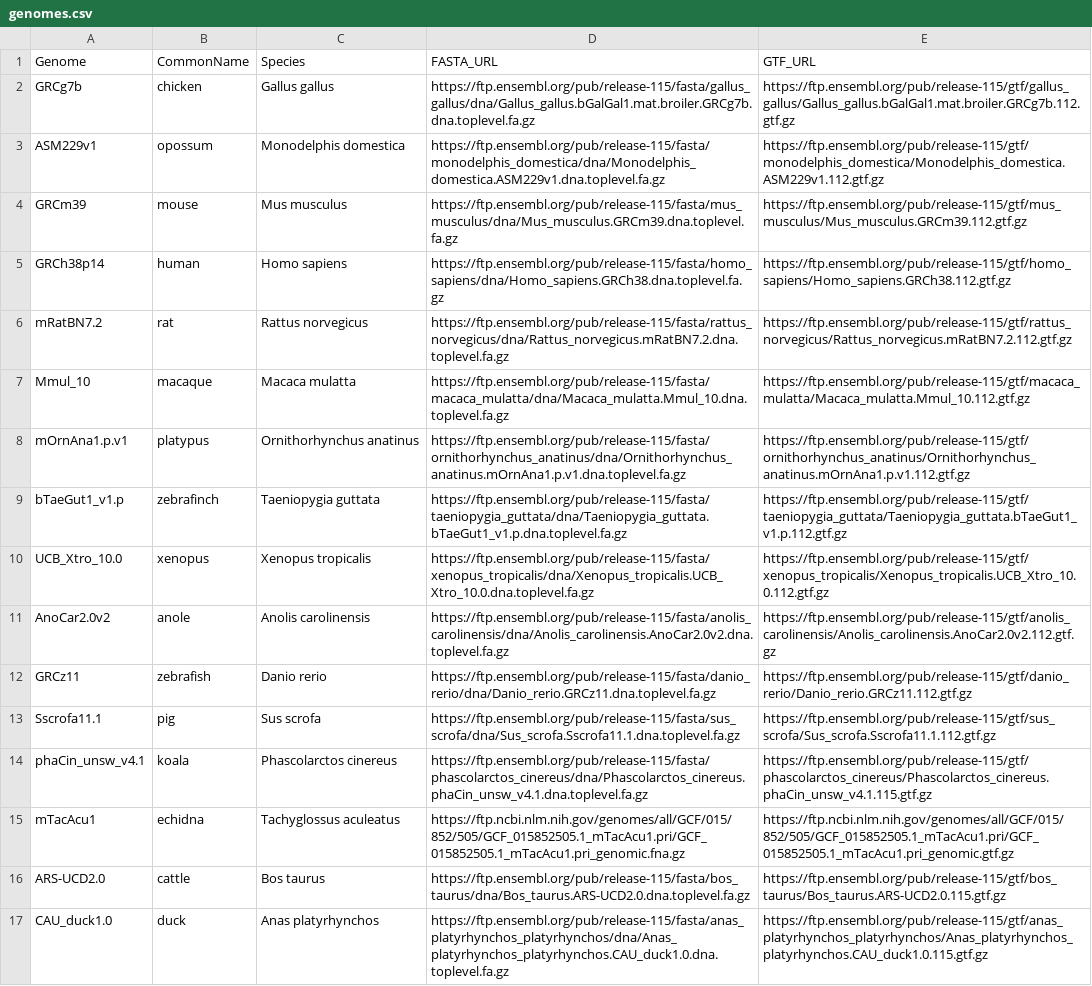
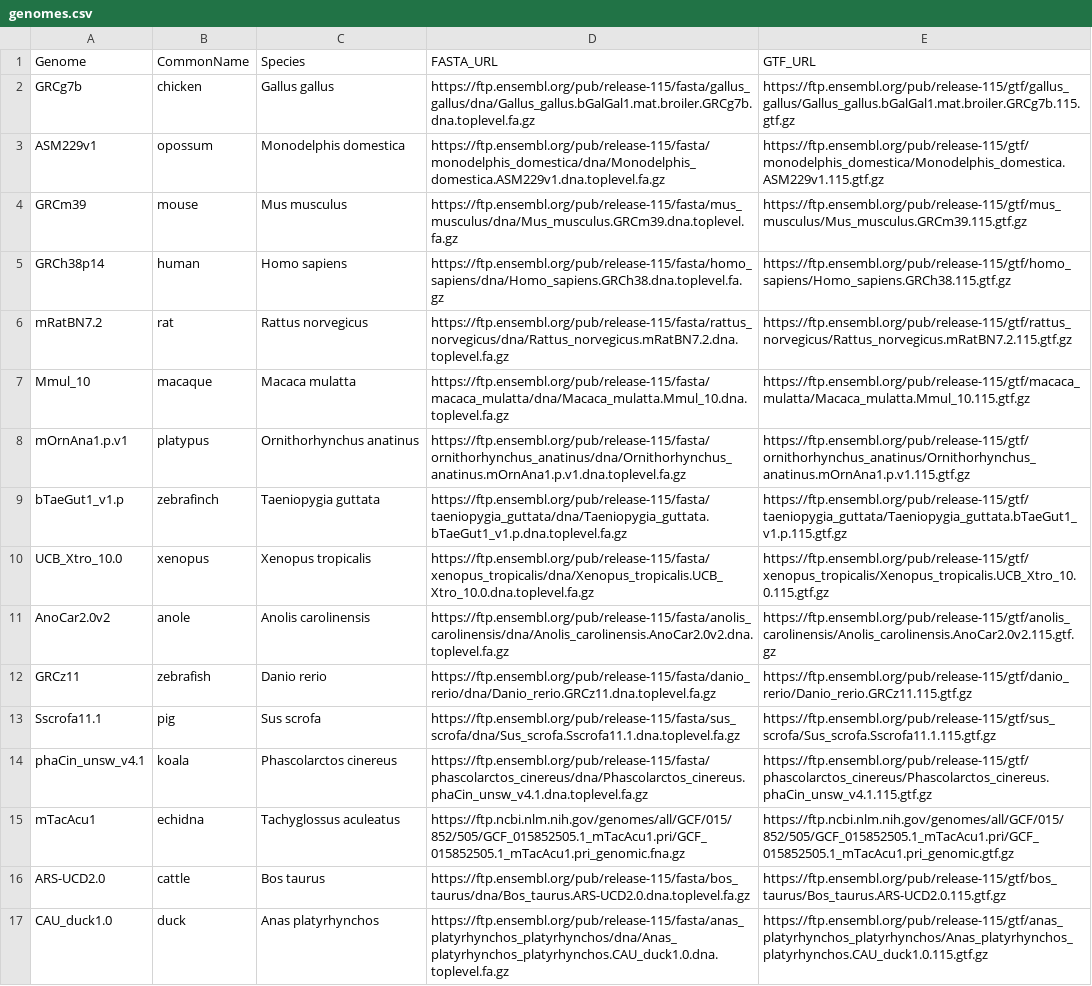
Before and after one commit to bmskinner/zfy_splicing, a CSV file: metadata/genomes.csv, drawn as a sheet; the diff names each change by its address in the sheet, - before the commit and + after, or states it on an @@ line.

Commit message:
Fix issue with genome version

```diff
--- a/metadata/genomes.csv
+++ b/metadata/genomes.csv
-E2 (GTF_URL): https://ftp.ensembl.org/pub/release-115/gtf/gallus_gallus/Gallus_gallus.bGalGal1.mat.broiler.GRCg7b.112.gtf.gz
+E2 (GTF_URL): https://ftp.ensembl.org/pub/release-115/gtf/gallus_gallus/Gallus_gallus.bGalGal1.mat.broiler.GRCg7b.115.gtf.gz
-E3 (GTF_URL): https://ftp.ensembl.org/pub/release-115/gtf/monodelphis_domestica/Monodelphis_domestica.ASM229v1.112.gtf.gz
+E3 (GTF_URL): https://ftp.ensembl.org/pub/release-115/gtf/monodelphis_domestica/Monodelphis_domestica.ASM229v1.115.gtf.gz
-E4 (GTF_URL): https://ftp.ensembl.org/pub/release-115/gtf/mus_musculus/Mus_musculus.GRCm39.112.gtf.gz
+E4 (GTF_URL): https://ftp.ensembl.org/pub/release-115/gtf/mus_musculus/Mus_musculus.GRCm39.115.gtf.gz
-E5 (GTF_URL): https://ftp.ensembl.org/pub/release-115/gtf/homo_sapiens/Homo_sapiens.GRCh38.112.gtf.gz
+E5 (GTF_URL): https://ftp.ensembl.org/pub/release-115/gtf/homo_sapiens/Homo_sapiens.GRCh38.115.gtf.gz
-E6 (GTF_URL): https://ftp.ensembl.org/pub/release-115/gtf/rattus_norvegicus/Rattus_norvegicus.mRatBN7.2.112.gtf.gz
+E6 (GTF_URL): https://ftp.ensembl.org/pub/release-115/gtf/rattus_norvegicus/Rattus_norvegicus.mRatBN7.2.115.gtf.gz
-E7 (GTF_URL): https://ftp.ensembl.org/pub/release-115/gtf/macaca_mulatta/Macaca_mulatta.Mmul_10.112.gtf.gz
+E7 (GTF_URL): https://ftp.ensembl.org/pub/release-115/gtf/macaca_mulatta/Macaca_mulatta.Mmul_10.115.gtf.gz
-E8 (GTF_URL): https://ftp.ensembl.org/pub/release-115/gtf/ornithorhynchus_anatinus/Ornithorhynchus_anatinus.mOrnAna1.p.v1.112.gtf.gz
+E8 (GTF_URL): https://ftp.ensembl.org/pub/release-115/gtf/ornithorhynchus_anatinus/Ornithorhynchus_anatinus.mOrnAna1.p.v1.115.gtf.gz
-E9 (GTF_URL): https://ftp.ensembl.org/pub/release-115/gtf/taeniopygia_guttata/Taeniopygia_guttata.bTaeGut1_v1.p.112.gtf.gz
+E9 (GTF_URL): https://ftp.ensembl.org/pub/release-115/gtf/taeniopygia_guttata/Taeniopygia_guttata.bTaeGut1_v1.p.115.gtf.gz
-E10 (GTF_URL): https://ftp.ensembl.org/pub/release-115/gtf/xenopus_tropicalis/Xenopus_tropicalis.UCB_Xtro_10.0.112.gtf.gz
+E10 (GTF_URL): https://ftp.ensembl.org/pub/release-115/gtf/xenopus_tropicalis/Xenopus_tropicalis.UCB_Xtro_10.0.115.gtf.gz
-E11 (GTF_URL): https://ftp.ensembl.org/pub/release-115/gtf/anolis_carolinensis/Anolis_carolinensis.AnoCar2.0v2.112.gtf.gz
+E11 (GTF_URL): https://ftp.ensembl.org/pub/release-115/gtf/anolis_carolinensis/Anolis_carolinensis.AnoCar2.0v2.115.gtf.gz
-E12 (GTF_URL): https://ftp.ensembl.org/pub/release-115/gtf/danio_rerio/Danio_rerio.GRCz11.112.gtf.gz
+E12 (GTF_URL): https://ftp.ensembl.org/pub/release-115/gtf/danio_rerio/Danio_rerio.GRCz11.115.gtf.gz
-E13 (GTF_URL): https://ftp.ensembl.org/pub/release-115/gtf/sus_scrofa/Sus_scrofa.Sscrofa11.1.112.gtf.gz
+E13 (GTF_URL): https://ftp.ensembl.org/pub/release-115/gtf/sus_scrofa/Sus_scrofa.Sscrofa11.1.115.gtf.gz
```
